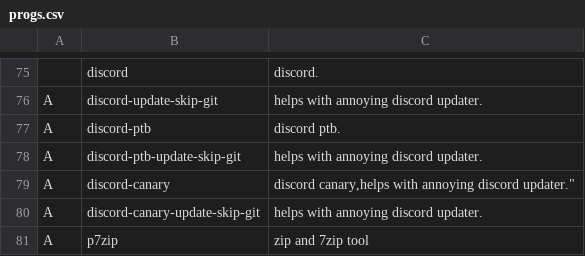
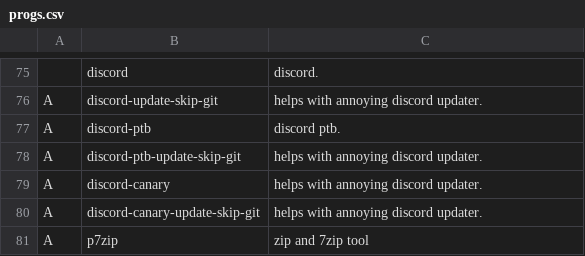
Before and after one commit to elwolf6/LARBS, a CSV file: progs.csv, drawn as a sheet; only a part is shown, gaps mark what is left out.

Commit message:
Update progs.csv

```diff
--- a/progs.csv
+++ b/progs.csv
@@ -78,3 +78,3 @@ A,discord-ptb,"discord ptb."
 A,discord-ptb-update-skip-git,"helps with annoying discord updater."
-A,discord-canary,"discord canary,"helps with annoying discord updater."
+A,discord-canary,"helps with annoying discord updater."
 A,discord-canary-update-skip-git,"helps with annoying discord updater."
```
